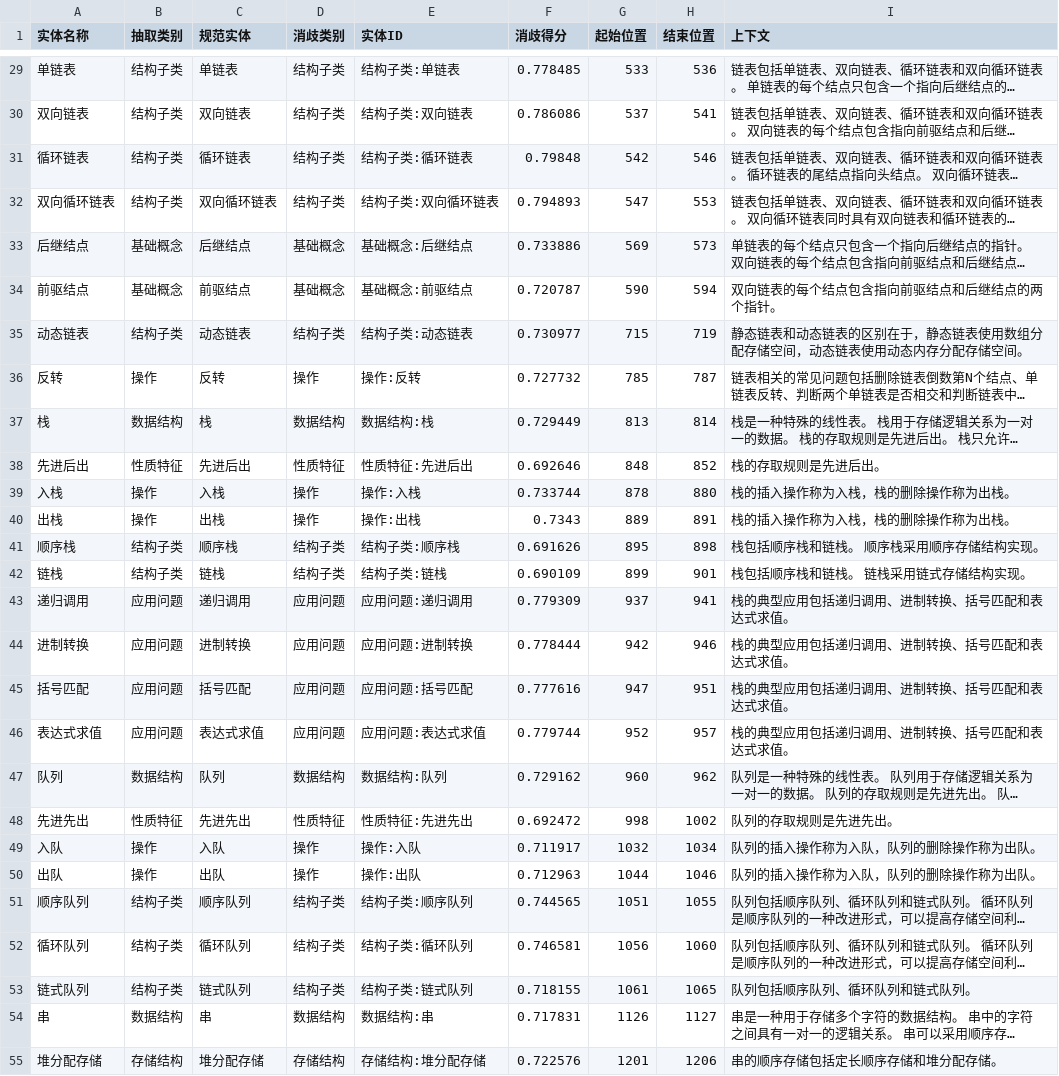
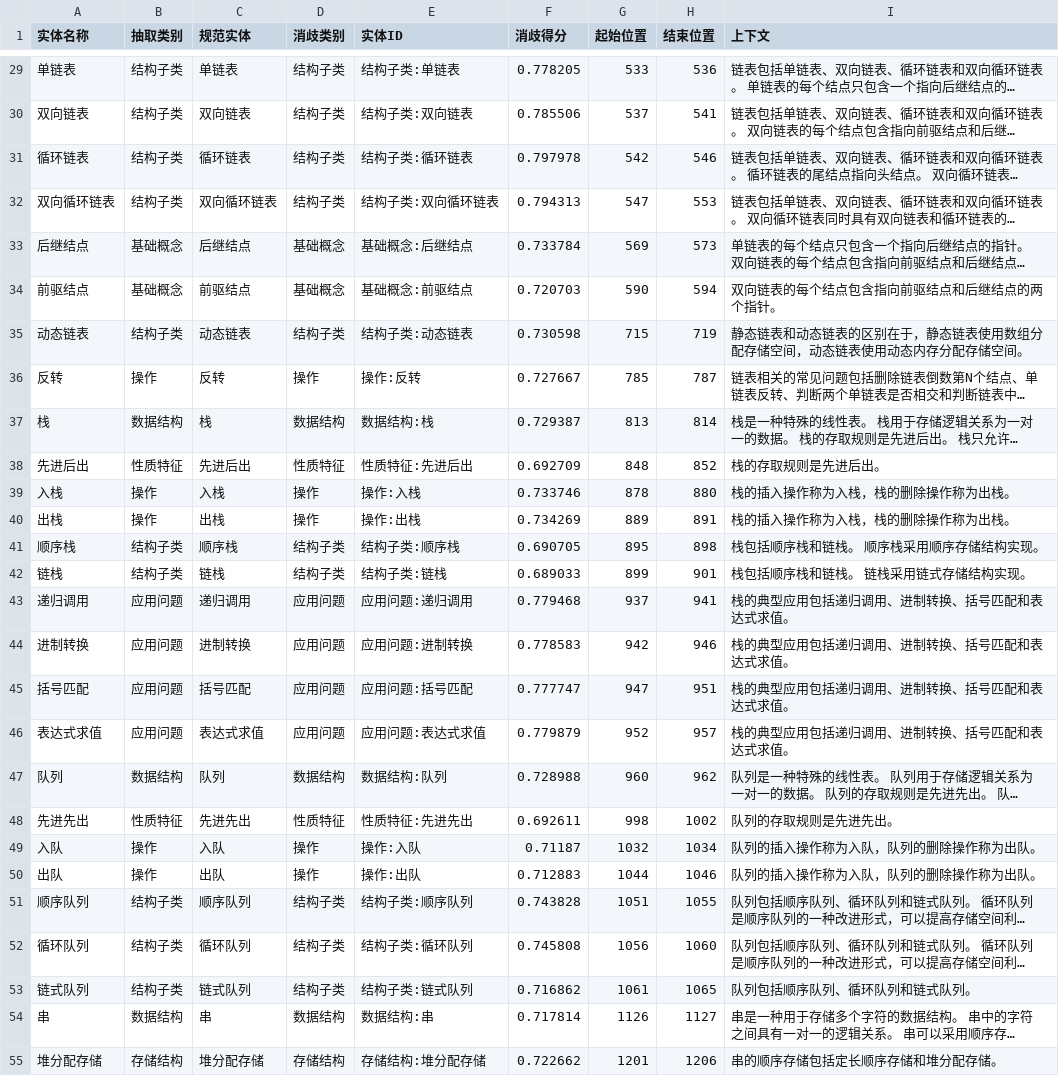
Before and after one commit to teresuka1/-, a CSV file: data/ds_entities_disambiguated.csv, drawn as a sheet; only a part is shown, gaps mark what is left out; long unchanged cells end in …; the diff covers the shown part only; the diff names each change by its address in the sheet, - before the commit and + after, or states it on an @@ line.

```diff
--- a/data/ds_entities_disambiguated.csv
+++ b/data/ds_entities_disambiguated.csv
-F29 (消歧得分): 0.778485
+F29 (消歧得分): 0.778205
-F30 (消歧得分): 0.786086
+F30 (消歧得分): 0.785506
-F31 (消歧得分): 0.79848
+F31 (消歧得分): 0.797978
-F32 (消歧得分): 0.794893
+F32 (消歧得分): 0.794313
-F33 (消歧得分): 0.733886
+F33 (消歧得分): 0.733784
-F34 (消歧得分): 0.720787
+F34 (消歧得分): 0.720703
-F35 (消歧得分): 0.730977
+F35 (消歧得分): 0.730598
-F36 (消歧得分): 0.727732
+F36 (消歧得分): 0.727667
-F37 (消歧得分): 0.729449
+F37 (消歧得分): 0.729387
-F38 (消歧得分): 0.692646
+F38 (消歧得分): 0.692709
-F39 (消歧得分): 0.733744
+F39 (消歧得分): 0.733746
-F40 (消歧得分): 0.7343
+F40 (消歧得分): 0.734269
-F41 (消歧得分): 0.691626
+F41 (消歧得分): 0.690705
-F42 (消歧得分): 0.690109
+F42 (消歧得分): 0.689033
-F43 (消歧得分): 0.779309
+F43 (消歧得分): 0.779468
-F44 (消歧得分): 0.778444
+F44 (消歧得分): 0.778583
-F45 (消歧得分): 0.777616
+F45 (消歧得分): 0.777747
-F46 (消歧得分): 0.779744
+F46 (消歧得分): 0.779879
-F47 (消歧得分): 0.729162
+F47 (消歧得分): 0.728988
-F48 (消歧得分): 0.692472
+F48 (消歧得分): 0.692611
-F49 (消歧得分): 0.711917
+F49 (消歧得分): 0.71187
-F50 (消歧得分): 0.712963
+F50 (消歧得分): 0.712883
-F51 (消歧得分): 0.744565
+F51 (消歧得分): 0.743828
-F52 (消歧得分): 0.746581
+F52 (消歧得分): 0.745808
-F53 (消歧得分): 0.718155
+F53 (消歧得分): 0.716862
-F54 (消歧得分): 0.717831
+F54 (消歧得分): 0.717814
-F55 (消歧得分): 0.722576
+F55 (消歧得分): 0.722662
```
Also changed, not shown: 2 added rows and 106 edited cells elsewhere in this file, data/ds_entities.csv, data/ds_relations.csv, 6 other files.
